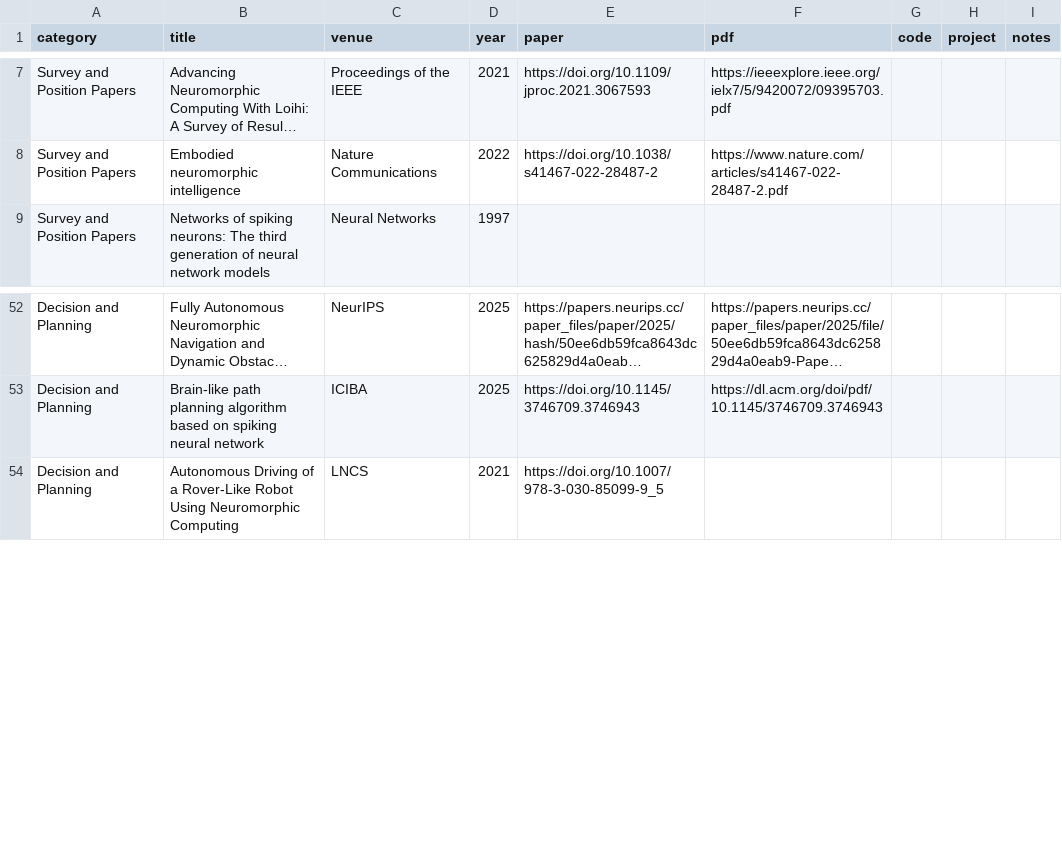
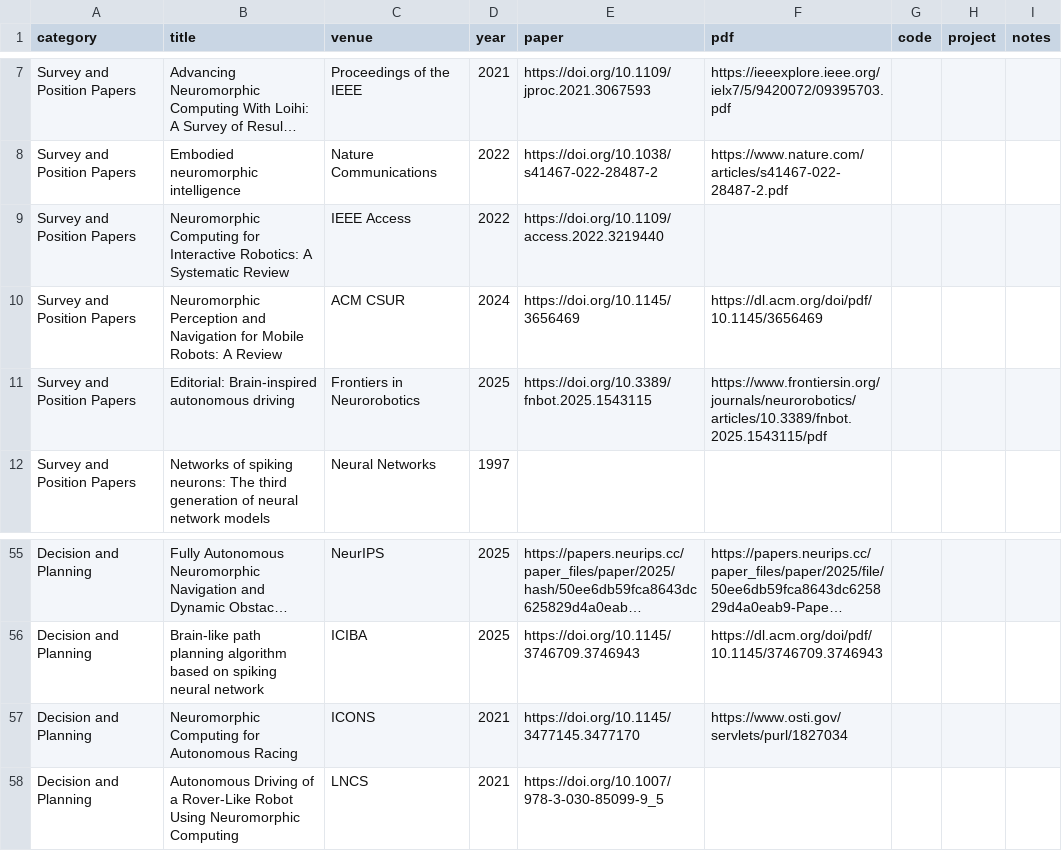
Before and after one commit to InfiniteNonsenseFear/Awesome-Neuromorphic-Autonomous-Driving, a CSV file: data/papers.csv, drawn as a sheet; only a part is shown, gaps mark what is left out; long unchanged cells end in …; the diff names each change by its address in the sheet, - before the commit and + after, or states it on an @@ line.

Commit message:
add papers

```diff
--- a/data/papers.csv
+++ b/data/papers.csv
+row 9: Survey and Position Papers | Neuromorphic Computing for Interactive Robotics: A Systematic Review | IEEE Access | 2022 | https://doi.org/10.1109/access.2022.3219440
+row 10: Survey and Position Papers | Neuromorphic Perception and Navigation for Mobile Robots: A Review | ACM CSUR | 2024 | https://doi.org/10.1145/3656469 | https://dl.acm.org/doi/pdf/10.1145/3656469
+row 11: Survey and Position Papers | Editorial: Brain-inspired autonomous driving | Frontiers in Neurorobotics | 2025 | https://doi.org/10.3389/fnbot.2025.1543115 | https://www.frontiersin.org/journals/neurorobotics/articles/10.3389/fnbot.2025.1543115/pdf
+row 57: Decision and Planning | Neuromorphic Computing for Autonomous Racing | ICONS | 2021 | https://doi.org/10.1145/3477145.3477170 | https://www.osti.gov/servlets/purl/1827034
```
Also changed, not shown: 1 other file.
